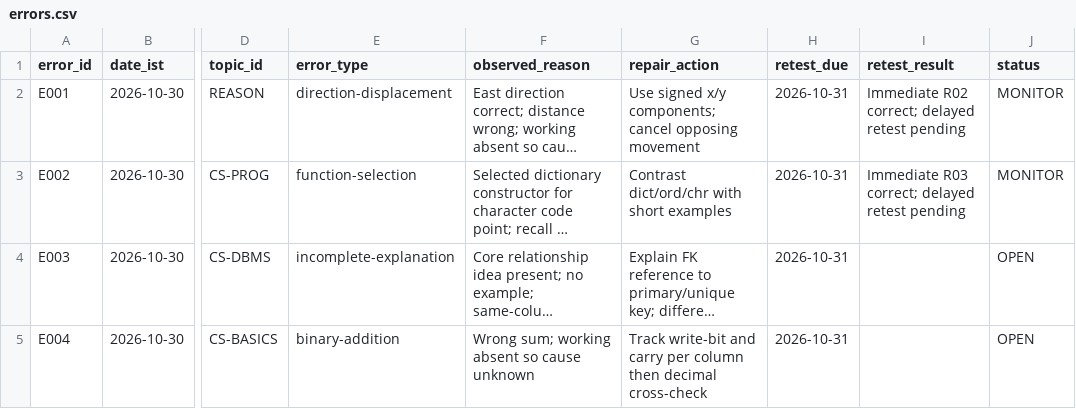
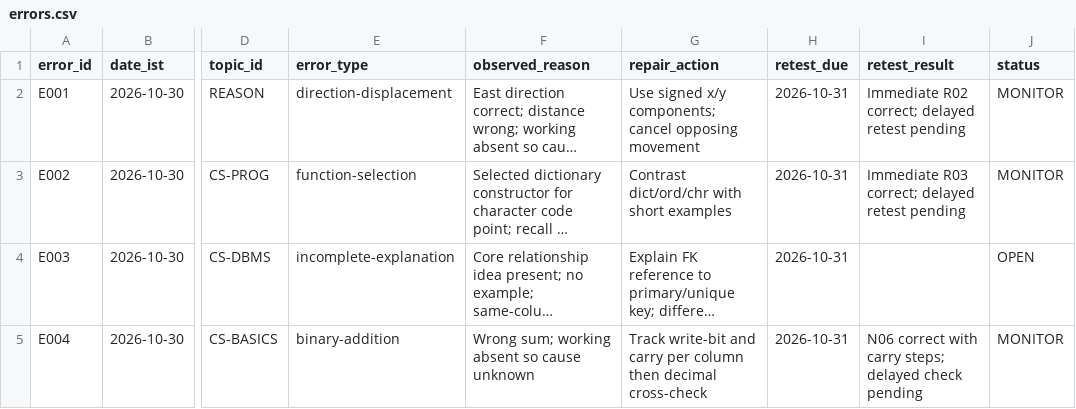
Before and after one commit to akashtiwari2/dsssb, a CSV file: tracking/errors.csv, drawn as a sheet; only a part is shown, gaps mark what is left out; long unchanged cells end in …; the diff names each change by its address in the sheet, - before the commit and + after, or states it on an @@ line.

```diff
--- a/tracking/errors.csv
+++ b/tracking/errors.csv
-I5 (retest_result): (empty)
+I5 (retest_result): N06 correct with carry steps; delayed check pending
-J5 (status): OPEN
+J5 (status): MONITOR
```
Also changed, not shown: tracking/attempts.csv, tracking/topics.csv, 6 other files.
